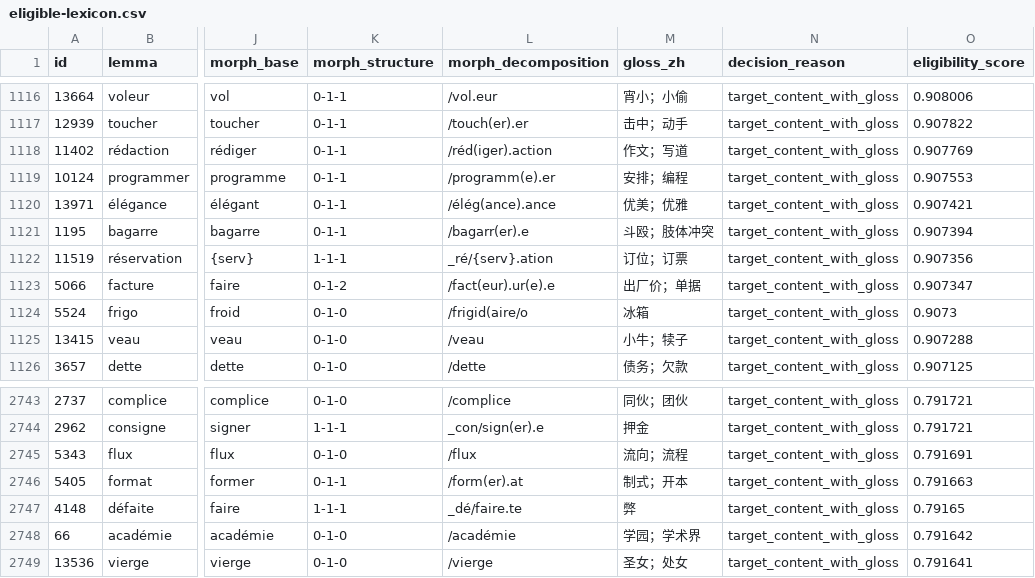
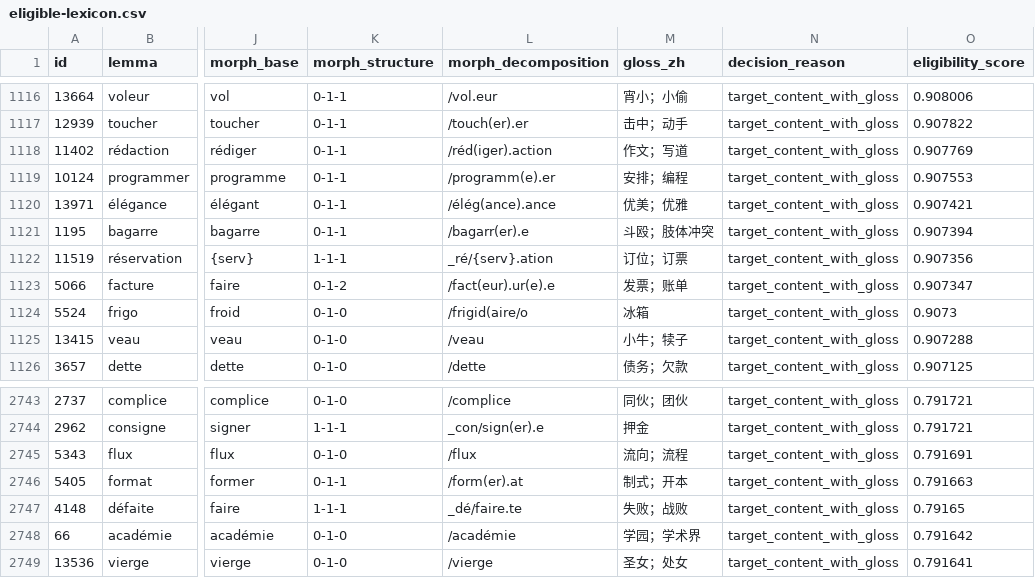
Before and after one commit to JinyanShao/wordcloud, a CSV file: data/processed/eligible-lexicon.csv, drawn as a sheet; only a part is shown, gaps mark what is left out; the diff names each change by its address in the sheet, - before the commit and + after, or states it on an @@ line.

Commit message:
Fix core family data gating

```diff
--- a/data/processed/eligible-lexicon.csv
+++ b/data/processed/eligible-lexicon.csv
-M1123 (gloss_zh): 出厂价；单据
+M1123 (gloss_zh): 发票；账单
-M2747 (gloss_zh): 弊
+M2747 (gloss_zh): 失败；战败
```
Also changed, not shown: 16 other files.
